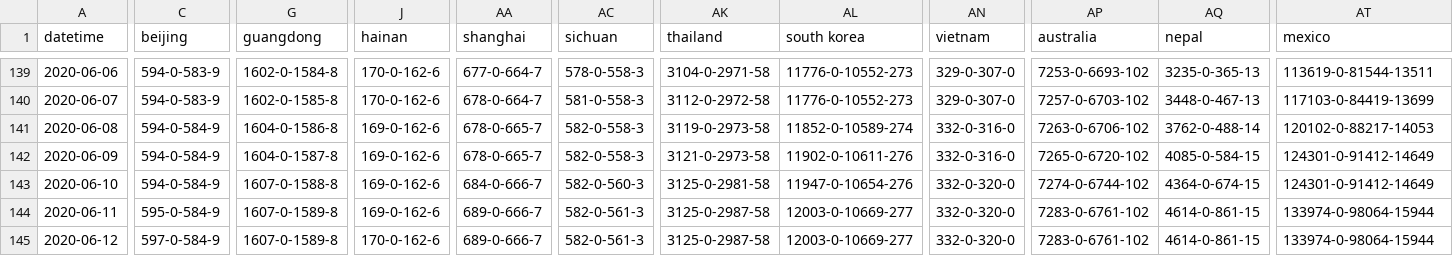
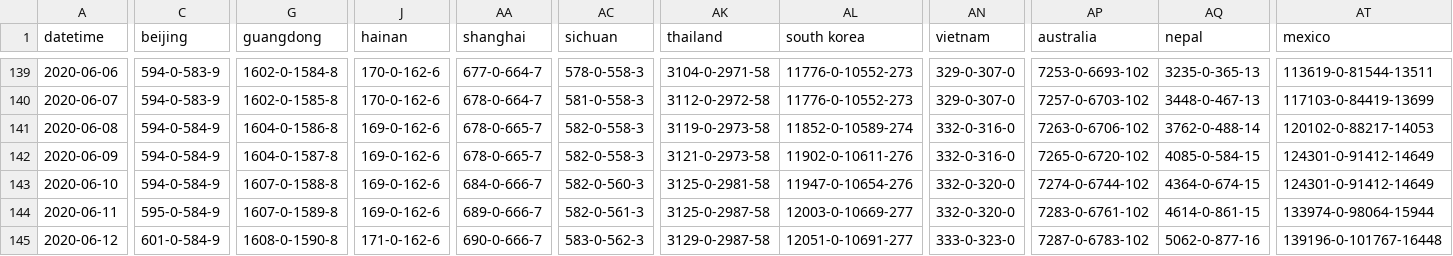
Before and after one commit to jakobzhao/virus, a CSV file: assets/virus.csv, drawn as a sheet; only a part is shown, gaps mark what is left out; the diff covers the shown part only; the diff names each change by its address in the sheet, - before the commit and + after, or states it on an @@ line.

Commit message:
data update 6/12 night

```diff
--- a/assets/virus.csv
+++ b/assets/virus.csv
-C145 (beijing): 597-0-584-9
+C145 (beijing): 601-0-584-9
-G145 (guangdong): 1607-0-1589-8
+G145 (guangdong): 1608-0-1590-8
-J145 (hainan): 170-0-162-6
+J145 (hainan): 171-0-162-6
-AA145 (shanghai): 689-0-666-7
+AA145 (shanghai): 690-0-666-7
-AC145 (sichuan): 582-0-561-3
+AC145 (sichuan): 583-0-562-3
-AK145 (thailand): 3125-0-2987-58
+AK145 (thailand): 3129-0-2987-58
-AL145 (south korea): 12003-0-10669-277
+AL145 (south korea): 12051-0-10691-277
-AN145 (vietnam): 332-0-320-0
+AN145 (vietnam): 333-0-323-0
-AP145 (australia): 7283-0-6761-102
+AP145 (australia): 7287-0-6783-102
-AQ145 (nepal): 4614-0-861-15
+AQ145 (nepal): 5062-0-877-16
-AT145 (mexico): 133974-0-98064-15944
+AT145 (mexico): 139196-0-101767-16448
```
Also changed, not shown: 89 edited cells elsewhere in this file, 2 other files.
